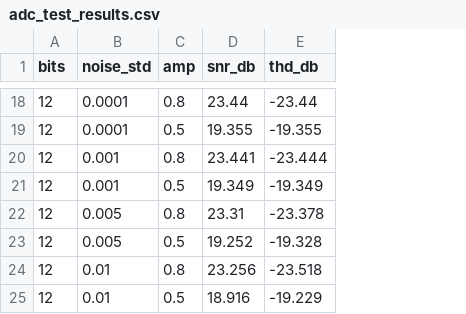
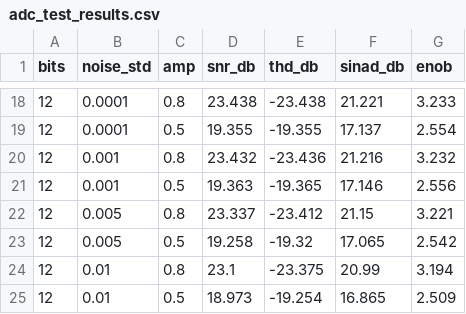
Before and after one commit to UmarlyPoeta/signal-analysis-study, a CSV file: adc_test_results.csv, drawn as a sheet; only a part is shown, gaps mark what is left out; the diff covers the shown part only; the diff names each change by its address in the sheet, - before the commit and + after, or states it on an @@ line.

```diff
--- a/adc_test_results.csv
+++ b/adc_test_results.csv
+column F (sinad_db), rows 18-25: 21.221 | 17.137 | 21.216 | 17.146 | 21.15 | 17.065 | 20.99 | 16.865
+column G (enob), rows 18-25: 3.233 | 2.554 | 3.232 | 2.556 | 3.221 | 2.542 | 3.194 | 2.509
-D18 (snr_db): 23.44
+D18 (snr_db): 23.438
-E18 (thd_db): -23.44
+E18 (thd_db): -23.438
-D20 (snr_db): 23.441
+D20 (snr_db): 23.432
-E20 (thd_db): -23.444
+E20 (thd_db): -23.436
-D21 (snr_db): 19.349
+D21 (snr_db): 19.363
-E21 (thd_db): -19.349
+E21 (thd_db): -19.365
-D22 (snr_db): 23.31
+D22 (snr_db): 23.337
-E22 (thd_db): -23.378
+E22 (thd_db): -23.412
-D23 (snr_db): 19.252
+D23 (snr_db): 19.258
-E23 (thd_db): -19.328
+E23 (thd_db): -19.32
-D24 (snr_db): 23.256
+D24 (snr_db): 23.1
-E24 (thd_db): -23.518
+E24 (thd_db): -23.375
-D25 (snr_db): 18.916
+D25 (snr_db): 18.973
-E25 (thd_db): -19.229
+E25 (thd_db): -19.254
```
Also changed, not shown: 29 edited cells elsewhere in this file, 4 other files.
